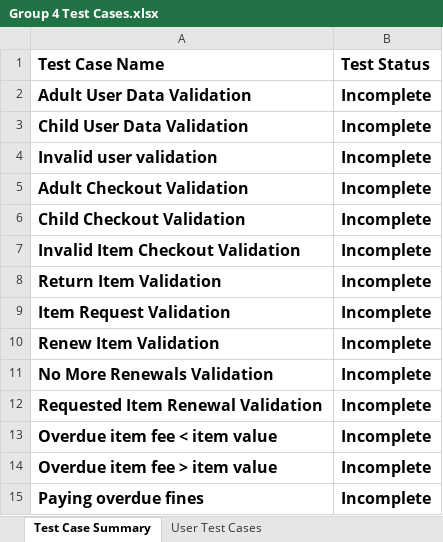
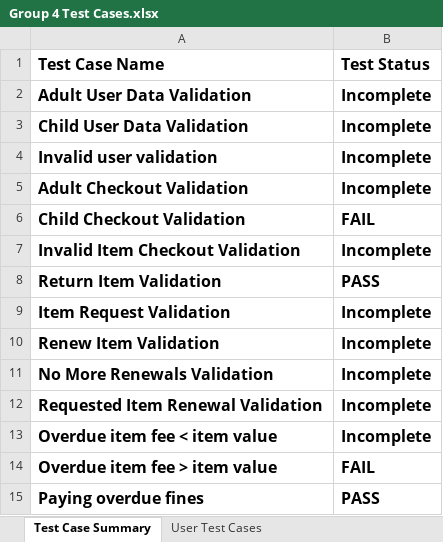
Before and after one commit to CharlieCoxAustin/GroupAssignment2, an Excel workbook: Group 4 Test Cases.xlsx, sheet Test Case Summary, drawn as a sheet; values as stored, in another font and other column widths than the file's, no borders; charts and pictures and conditional formats not drawn; the diff names each change by its address in the sheet, - before the commit and + after, or states it on an @@ line.

```diff
--- a/Group 4 Test Cases.xlsx (sheet Test Case Summary)
+++ b/Group 4 Test Cases.xlsx (sheet Test Case Summary)
-B6 (Test Status): Incomplete
+B6 (Test Status): FAIL
-B8 (Test Status): Incomplete
+B8 (Test Status): PASS
-B14 (Test Status): Incomplete
+B14 (Test Status): FAIL
-B15 (Test Status): Incomplete
+B15 (Test Status): PASS
```
Also changed, not shown: sheet OverDueTestCases, sheet Return Item Test Cases, sheet Item Checkout Test Cases.
